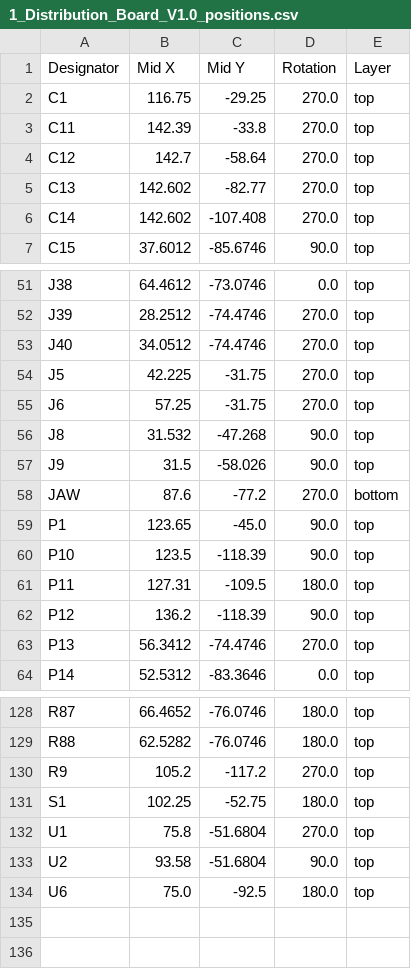
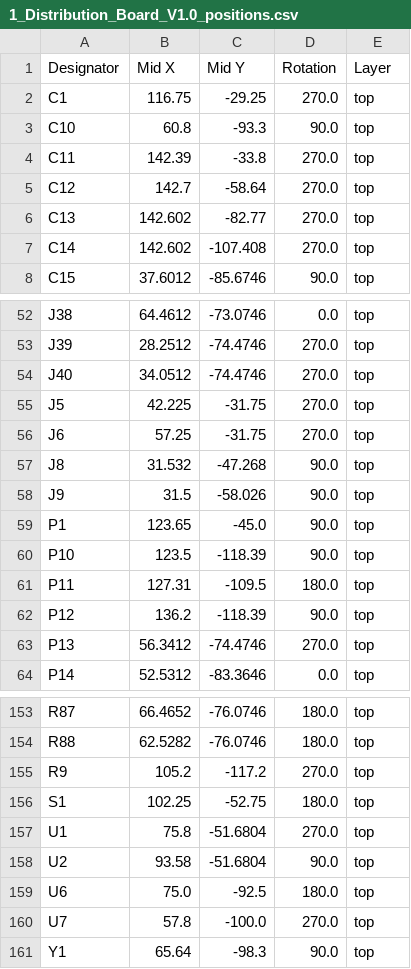
Before and after one commit to basicallysource/sorter-v2, a CSV file: electronics/KiCad/1_Distribution_Board/production/1_Distribution_Board_V1.0_positions.csv, drawn as a sheet; only a part is shown, gaps mark what is left out; removed rows and columns are numbered as before the commit, all else as after; the diff covers the shown part only; the diff names each change by its address in the sheet, - before the commit and + after, or states it on an @@ line.

```diff
--- a/electronics/KiCad/1_Distribution_Board/production/1_Distribution_Board_V1.0_positions.csv
+++ b/electronics/KiCad/1_Distribution_Board/production/1_Distribution_Board_V1.0_positions.csv
+row 3: C10 | 60.8 | -93.3 | 90.0 | top
-row 58: JAW | 87.6 | -77.2 | 270.0 | bottom
+row 160: U7 | 57.8 | -100.0 | 270.0 | top
+row 161: Y1 | 65.64 | -98.3 | 90.0 | top
```
Also changed, not shown: 25 added rows elsewhere in this file, electronics/KiCad/1_Distribution_Board/production/1_Distribution_Board_V1.0_bom.csv, electronics/KiCad/1_Distribution_Board/production/1_Distribution_Board_V1.0_designators.csv, 18 other files.
